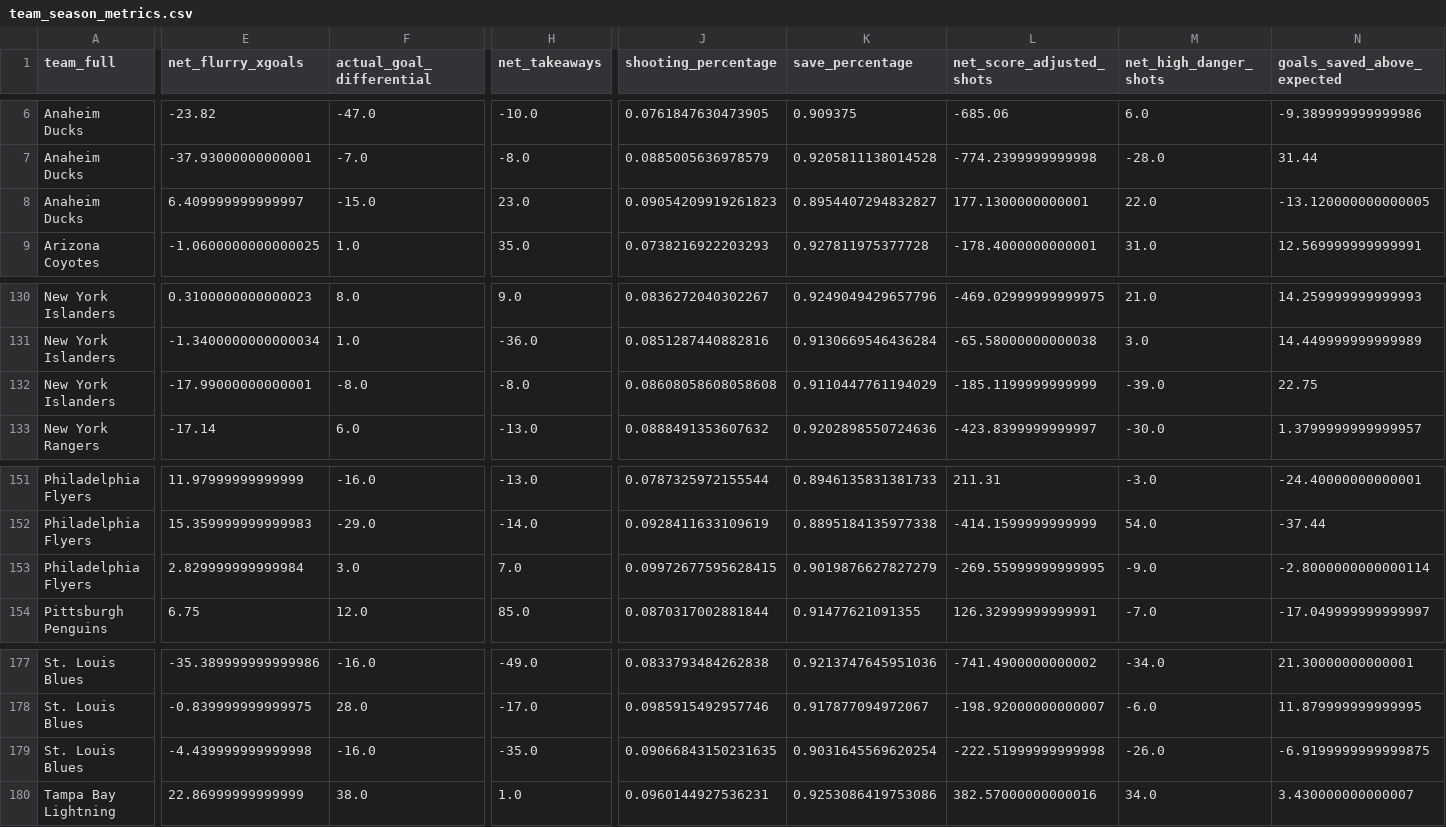
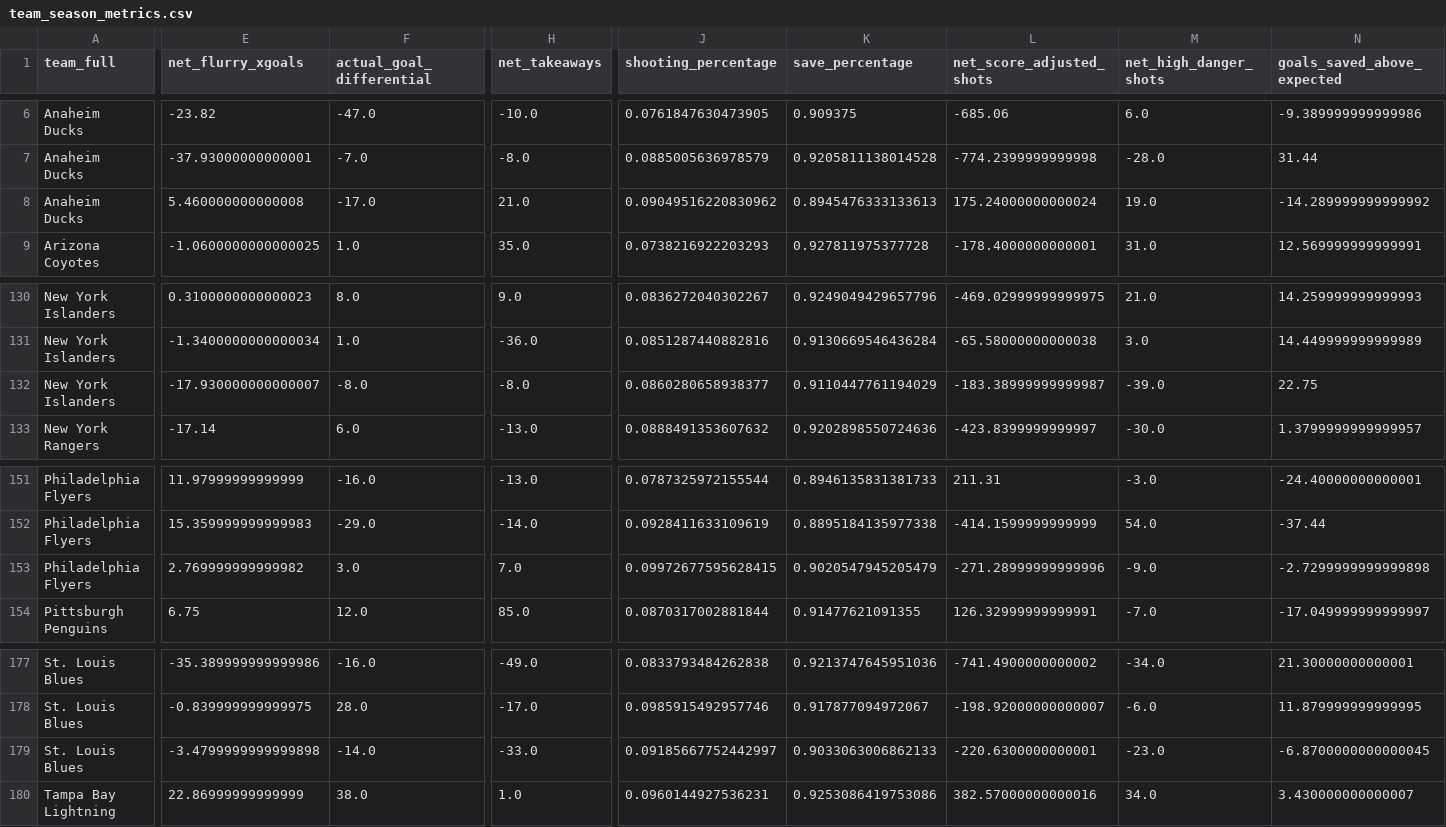
Before and after one commit to Jburn042/sens_analytics, a CSV file: data/team_season_metrics.csv, drawn as a sheet; only a part is shown, gaps mark what is left out; the diff covers the shown part only; the diff names each change by its address in the sheet, - before the commit and + after, or states it on an @@ line.

```diff
--- a/data/team_season_metrics.csv
+++ b/data/team_season_metrics.csv
-E8 (net_flurry_xgoals): 6.409999999999997
+E8 (net_flurry_xgoals): 5.460000000000008
-F8 (actual_goal_differential): -15.0
+F8 (actual_goal_differential): -17.0
-H8 (net_takeaways): 23.0
+H8 (net_takeaways): 21.0
-J8 (shooting_percentage): 0.09054209919261823
+J8 (shooting_percentage): 0.09049516220830962
-K8 (save_percentage): 0.8954407294832827
+K8 (save_percentage): 0.8945476333133613
-L8 (net_score_adjusted_shots): 177.1300000000001
+L8 (net_score_adjusted_shots): 175.24000000000024
-M8 (net_high_danger_shots): 22.0
+M8 (net_high_danger_shots): 19.0
-N8 (goals_saved_above_expected): -13.120000000000005
+N8 (goals_saved_above_expected): -14.289999999999992
-E132 (net_flurry_xgoals): -17.99000000000001
+E132 (net_flurry_xgoals): -17.930000000000007
-J132 (shooting_percentage): 0.08608058608058608
+J132 (shooting_percentage): 0.0860280658938377
-L132 (net_score_adjusted_shots): -185.1199999999999
+L132 (net_score_adjusted_shots): -183.38999999999987
-E153 (net_flurry_xgoals): 2.829999999999984
+E153 (net_flurry_xgoals): 2.769999999999982
-K153 (save_percentage): 0.9019876627827279
+K153 (save_percentage): 0.9020547945205479
-L153 (net_score_adjusted_shots): -269.55999999999995
+L153 (net_score_adjusted_shots): -271.28999999999996
-N153 (goals_saved_above_expected): -2.8000000000000114
+N153 (goals_saved_above_expected): -2.7299999999999898
-E179 (net_flurry_xgoals): -4.439999999999998
+E179 (net_flurry_xgoals): -3.4799999999999898
-F179 (actual_goal_differential): -16.0
+F179 (actual_goal_differential): -14.0
-H179 (net_takeaways): -35.0
+H179 (net_takeaways): -33.0
-J179 (shooting_percentage): 0.09066843150231635
+J179 (shooting_percentage): 0.09185667752442997
-K179 (save_percentage): 0.9031645569620254
+K179 (save_percentage): 0.9033063006862133
-L179 (net_score_adjusted_shots): -222.51999999999998
+L179 (net_score_adjusted_shots): -220.6300000000001
-M179 (net_high_danger_shots): -26.0
+M179 (net_high_danger_shots): -23.0
-N179 (goals_saved_above_expected): -6.9199999999999875
+N179 (goals_saved_above_expected): -6.8700000000000045
```
Also changed, not shown: 2 edited cells elsewhere in this file, data/goalie_data.csv, 3 other files.
